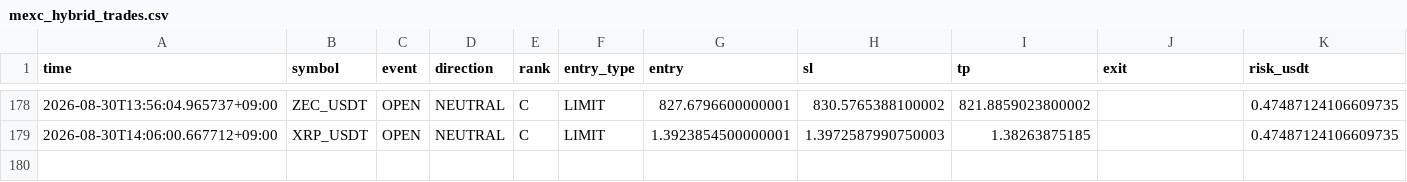
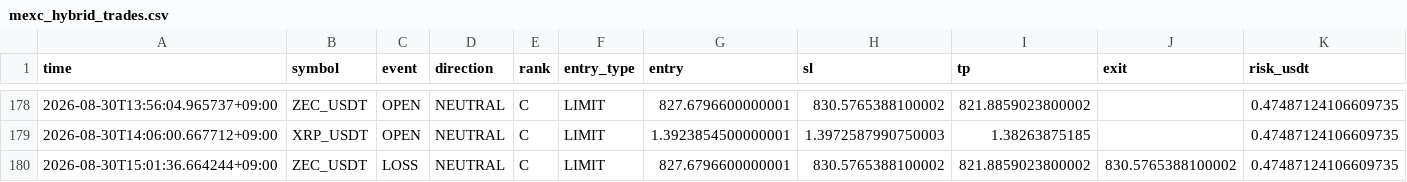
Before and after one commit to Sho-Sho122/mexc-monitor, a CSV file: mexc_hybrid_trades.csv, drawn as a sheet; only a part is shown, gaps mark what is left out; rows hold the shown columns only; the diff names each change by its address in the sheet, - before the commit and + after, or states it on an @@ line.

Commit message:
Update MEXC HYBRID state

```diff
--- a/mexc_hybrid_trades.csv
+++ b/mexc_hybrid_trades.csv
+row 180: 2026-08-30T15:01:36.664244+09:00 | ZEC_USDT | LOSS | NEUTRAL | C | LIMIT | 827.6796600000001 | 830.5765388100002 | 821.8859023800002 | 830.5765388100002 | 0.47487124106609735
```
Also changed, not shown: 1 other file.
